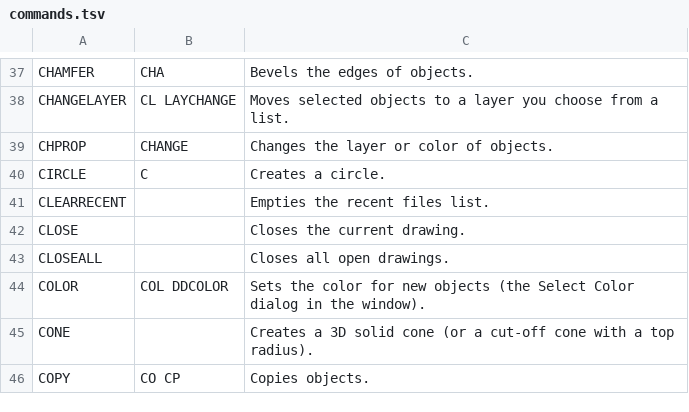
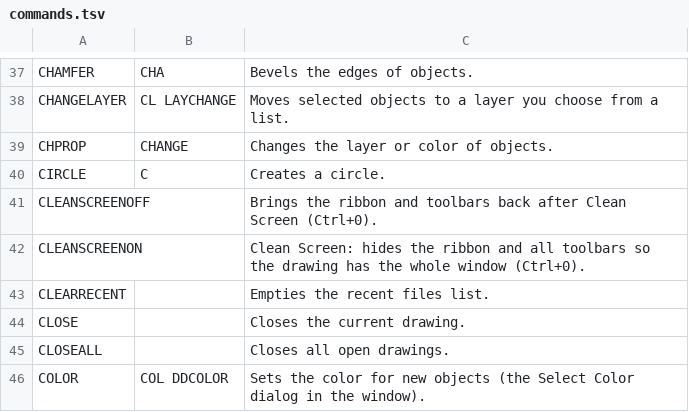
Before and after one commit to farmer-ant/fancy-Pencil, a TSV file: docs/manual/commands.tsv, drawn as a sheet; only a part is shown, gaps mark what is left out; the shorter side is filled out with more unchanged rows; the diff names each change by its address in the sheet, - before the commit and + after, or states it on an @@ line.

```diff
--- a/docs/manual/commands.tsv
+++ b/docs/manual/commands.tsv
+row 41: CLEANSCREENOFF |  | Brings the ribbon and toolbars back after Clean Screen (Ctrl+0).
+row 42: CLEANSCREENON |  | Clean Screen: hides the ribbon and all toolbars so the drawing has the whole window (Ctrl+0).
```
Also changed, not shown: 7 other files.
